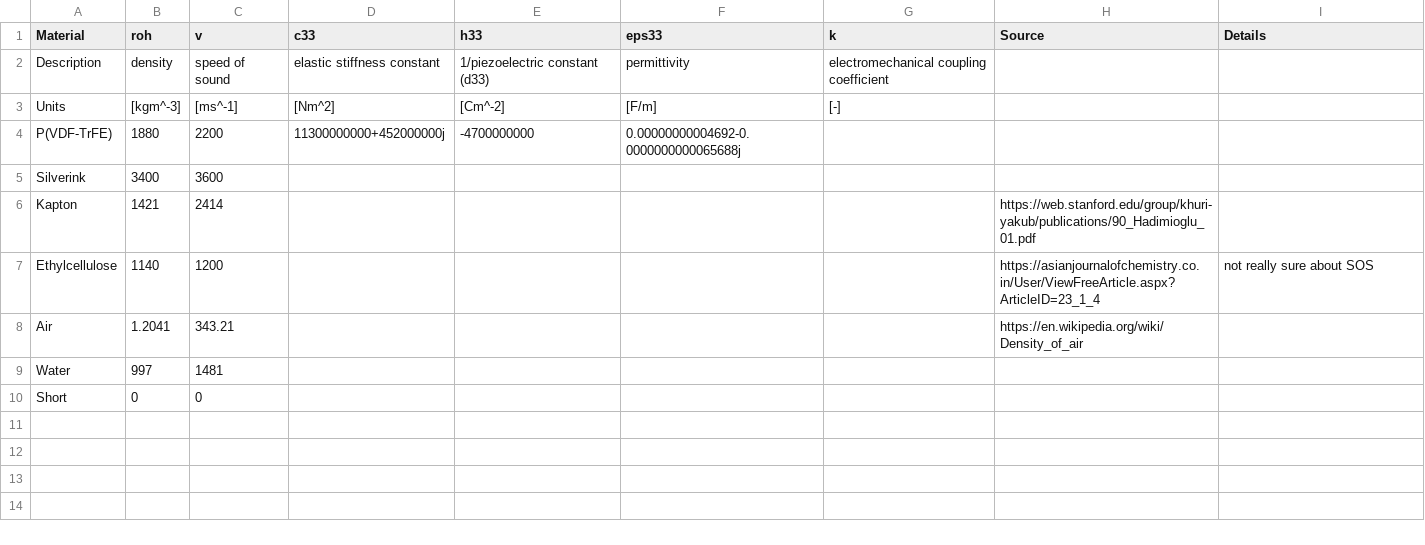
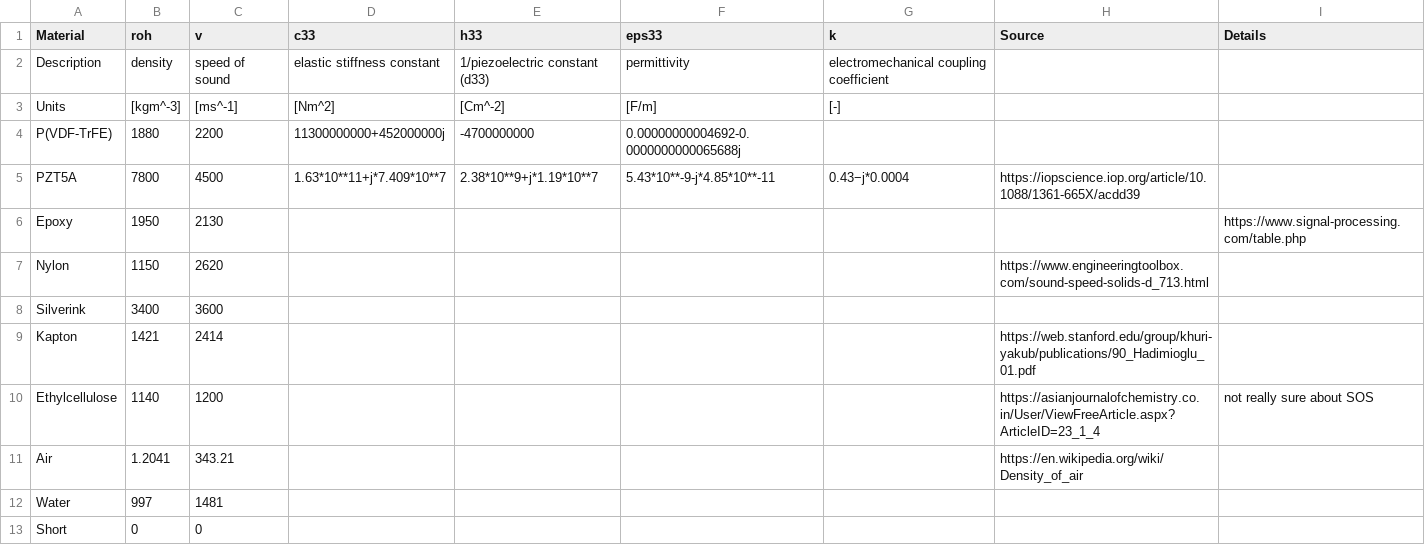
Before and after one commit to luuleitner/xMason, a CSV file: data/materials.csv, drawn as a sheet; the diff names each change by its address in the sheet, - before the commit and + after, or states it on an @@ line.

Commit message:
added new materials

```diff
--- a/data/materials.csv
+++ b/data/materials.csv
+row 5: PZT5A | 7800 | 4500 | 1.63*10**11+j*7.409*10**7 | 2.38*10**9+j*1.19*10**7 | 5.43*10**-9-j*4.85*10**-11 | 0.43−j*0.0004 | https://iopscience.iop.org/article/10.1088/1361-665X/acdd39
+row 6: Epoxy | 1950 | 2130 |  |  |  |  |  | https://www.signal-processing.com/table.php
+row 7: Nylon | 1150 | 2620 |  |  |  |  | https://www.engineeringtoolbox.com/sound-speed-solids-d_713.html
```
